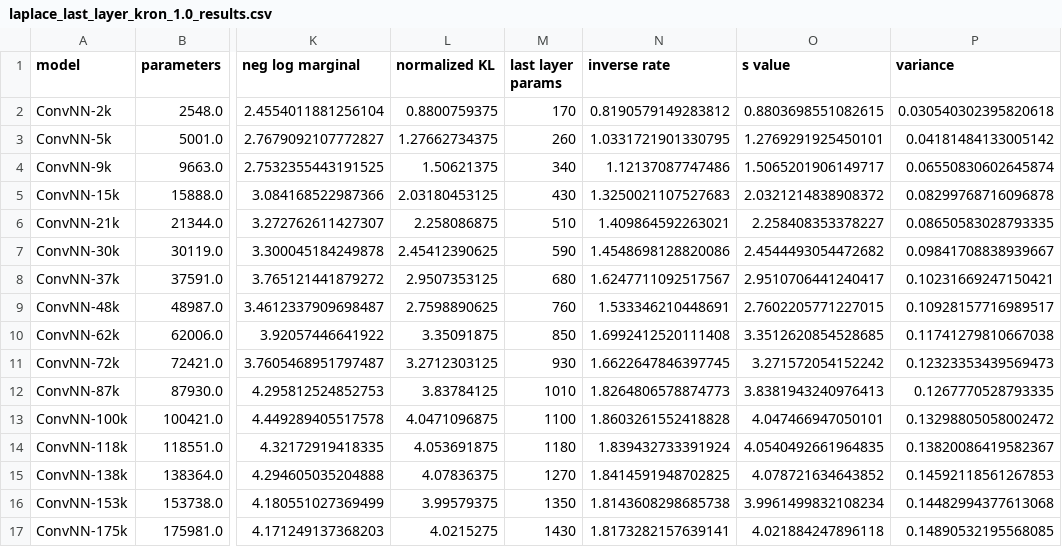
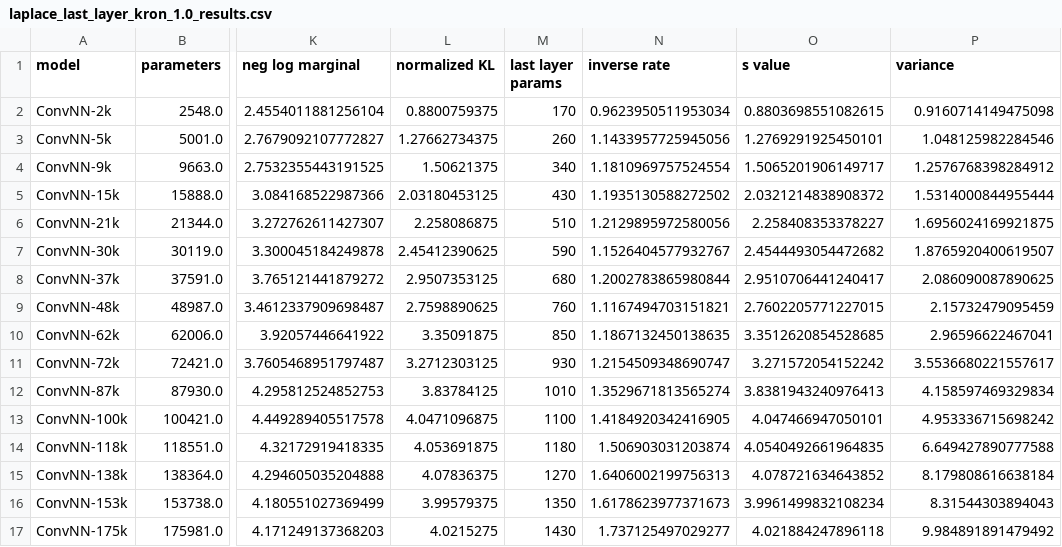
Before and after one commit to icasado-telletxea/PAC_Bayes_Chernoff_MLL, a CSV file: results/laplace_last_layer_kron_1.0_results.csv, drawn as a sheet; only a part is shown, gaps mark what is left out; the diff covers the shown part only; the diff names each change by its address in the sheet, - before the commit and + after, or states it on an @@ line.

```diff
--- a/results/laplace_last_layer_kron_1.0_results.csv
+++ b/results/laplace_last_layer_kron_1.0_results.csv
-N2 (inverse rate): 0.8190579149283812
+N2 (inverse rate): 0.9623950511953034
-P2 (variance): 0.030540302395820618
+P2 (variance): 0.9160714149475098
-N3 (inverse rate): 1.0331721901330795
+N3 (inverse rate): 1.1433957725945056
-P3 (variance): 0.04181484133005142
+P3 (variance): 1.048125982284546
-N4 (inverse rate): 1.12137087747486
+N4 (inverse rate): 1.1810969757524554
-P4 (variance): 0.06550830602645874
+P4 (variance): 1.2576768398284912
-N5 (inverse rate): 1.3250021107527683
+N5 (inverse rate): 1.1935130588272502
-P5 (variance): 0.08299768716096878
+P5 (variance): 1.5314000844955444
-N6 (inverse rate): 1.409864592263021
+N6 (inverse rate): 1.2129895972580056
-P6 (variance): 0.08650583028793335
+P6 (variance): 1.6956024169921875
-N7 (inverse rate): 1.4548698128820086
+N7 (inverse rate): 1.1526404577932767
-P7 (variance): 0.09841708838939667
+P7 (variance): 1.8765920400619507
-N8 (inverse rate): 1.6247711092517567
+N8 (inverse rate): 1.2002783865980844
-P8 (variance): 0.10231669247150421
+P8 (variance): 2.086090087890625
-N9 (inverse rate): 1.533346210448691
+N9 (inverse rate): 1.1167494703151821
-P9 (variance): 0.10928157716989517
+P9 (variance): 2.15732479095459
-N10 (inverse rate): 1.6992412520111408
+N10 (inverse rate): 1.1867132450138635
-P10 (variance): 0.11741279810667038
+P10 (variance): 2.96596622467041
-N11 (inverse rate): 1.6622647846397745
+N11 (inverse rate): 1.2154509348690747
-P11 (variance): 0.12323353439569473
+P11 (variance): 3.5536680221557617
-N12 (inverse rate): 1.8264806578874773
+N12 (inverse rate): 1.3529671813565274
-P12 (variance): 0.1267770528793335
+P12 (variance): 4.158597469329834
-N13 (inverse rate): 1.8603261552418828
+N13 (inverse rate): 1.4184920342416905
-P13 (variance): 0.13298805058002472
+P13 (variance): 4.953336715698242
-N14 (inverse rate): 1.839432733391924
+N14 (inverse rate): 1.506903031203874
-P14 (variance): 0.13820086419582367
+P14 (variance): 6.649427890777588
-N15 (inverse rate): 1.8414591948702825
+N15 (inverse rate): 1.6406002199756313
-P15 (variance): 0.14592118561267853
+P15 (variance): 8.179808616638184
-N16 (inverse rate): 1.8143608298685738
+N16 (inverse rate): 1.6178623977371673
-P16 (variance): 0.14482994377613068
+P16 (variance): 8.31544303894043
-N17 (inverse rate): 1.8173282157639141
+N17 (inverse rate): 1.737125497029277
-P17 (variance): 0.14890532195568085
+P17 (variance): 9.984891891479492
```
Also changed, not shown: 64 edited cells elsewhere in this file, results/laplace_last_layer_kron_0.01_results.csv, results/laplace_last_layer_kron_100.0_results.csv, 11 other files.
